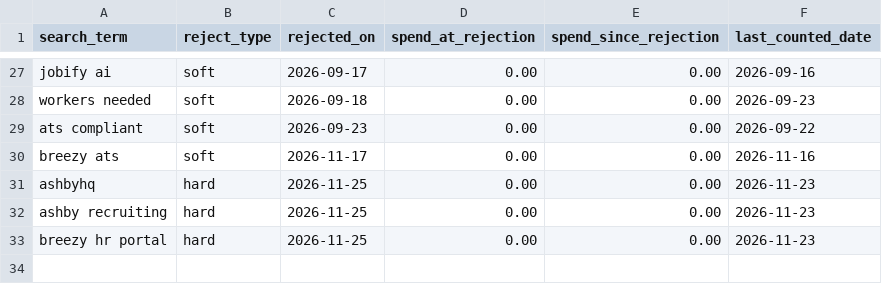
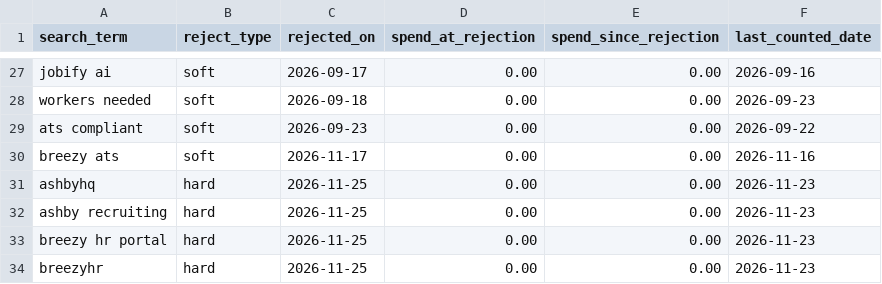
Before and after one commit to jessicagertig/paid-ads-management-pipeline, a CSV file: catalogue/rejected_terms.csv, drawn as a sheet; only a part is shown, gaps mark what is left out; the diff names each change by its address in the sheet, - before the commit and + after, or states it on an @@ line.

```diff
--- a/catalogue/rejected_terms.csv
+++ b/catalogue/rejected_terms.csv
+row 34: breezyhr | hard | 2026-11-25 | 0.00 | 0.00 | 2026-11-23
```
